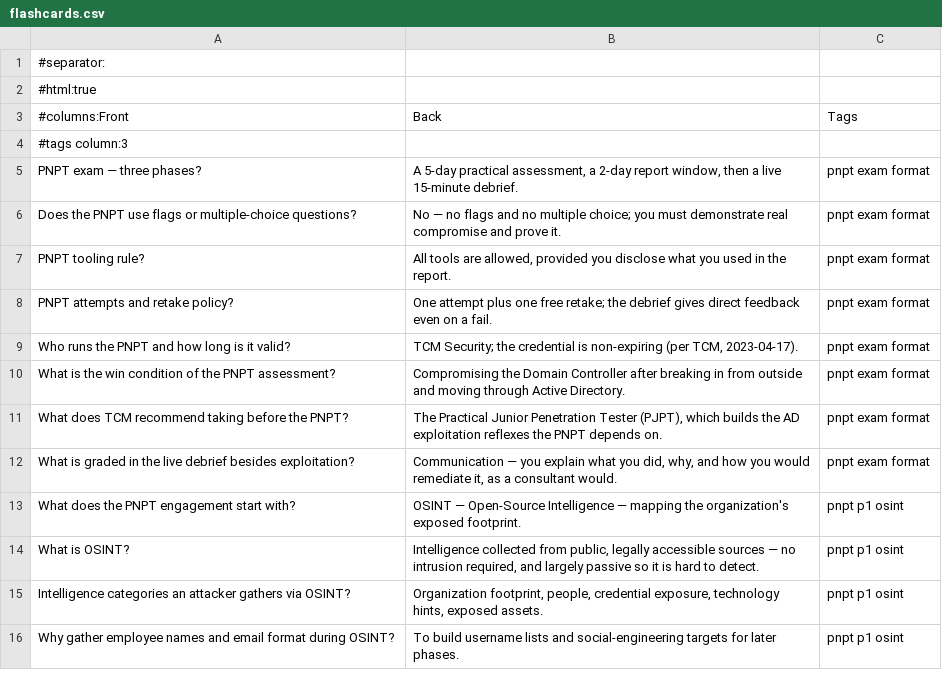
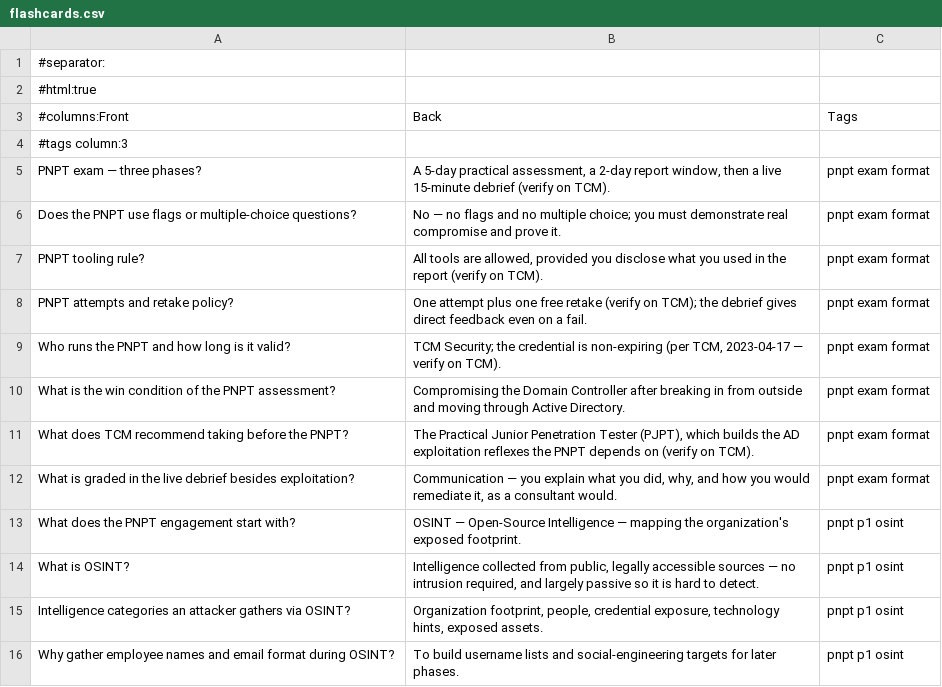
Before and after one commit to morandeirachema/CyberCerts, a CSV file: certs/pnpt/exam-prep/flashcards.csv, drawn as a sheet; only a part is shown.

Commit message:
Review pass: verify the generated mocks and flashcard decks against the hub pages
- Security+ mock: PBQ 3 premise (no implicit deny); PBQ 4 row 8 replaced
  with a compensating-control item
- CySA+ mock: PBQ 1 scenario made determinate; PBQ 2 rubric accepts the
  arguable swap; PBQ 4 actions shuffled so the mapping is not guessable
- PenTest+ mock: Q47 scoped to CVSS v3.x; Q59 retagged to Domain 5;
  PBQ 1 output columns aligned
- Flashcards: verify caveats on exam-format cards; NIST SP 800-61 Rev. 2
- Domain 2 pages no longer claim to be the largest domain; PenTest+
  cheat sheet scoring row matches the overview

```diff
--- a/certs/pnpt/exam-prep/flashcards.csv
+++ b/certs/pnpt/exam-prep/flashcards.csv
@@ -4,9 +4,9 @@
 #tags column:3
-"PNPT exam — three phases?","A 5-day practical assessment, a 2-day report window, then a live 15-minute debrief.","pnpt exam format"
+"PNPT exam — three phases?","A 5-day practical assessment, a 2-day report window, then a live 15-minute debrief (verify on TCM).","pnpt exam format"
 "Does the PNPT use flags or multiple-choice questions?","No — no flags and no multiple choice; you must demonstrate real compromise and prove it.","pnpt exam format"
-"PNPT tooling rule?","All tools are allowed, provided you disclose what you used in the report.","pnpt exam format"
-"PNPT attempts and retake policy?","One attempt plus one free retake; the debrief gives direct feedback even on a fail.","pnpt exam format"
-"Who runs the PNPT and how long is it valid?","TCM Security; the credential is non-expiring (per TCM, 2023-04-17).","pnpt exam format"
+"PNPT tooling rule?","All tools are allowed, provided you disclose what you used in the report (verify on TCM).","pnpt exam format"
+"PNPT attempts and retake policy?","One attempt plus one free retake (verify on TCM); the debrief gives direct feedback even on a fail.","pnpt exam format"
+"Who runs the PNPT and how long is it valid?","TCM Security; the credential is non-expiring (per TCM, 2023-04-17 — verify on TCM).","pnpt exam format"
 "What is the win condition of the PNPT assessment?","Compromising the Domain Controller after breaking in from outside and moving through Active Directory.","pnpt exam format"
-"What does TCM recommend taking before the PNPT?","The Practical Junior Penetration Tester (PJPT), which builds the AD exploitation reflexes the PNPT depends on.","pnpt exam format"
+"What does TCM recommend taking before the PNPT?","The Practical Junior Penetration Tester (PJPT), which builds the AD exploitation reflexes the PNPT depends on (verify on TCM).","pnpt exam format"
 "What is graded in the live debrief besides exploitation?","Communication — you explain what you did, why, and how you would remediate it, as a consultant would.","pnpt exam format"
```
Also changed, not shown: certs/cysa-plus/exam-prep/flashcards.csv, certs/oscp/exam-prep/flashcards.csv, 10 other files.
